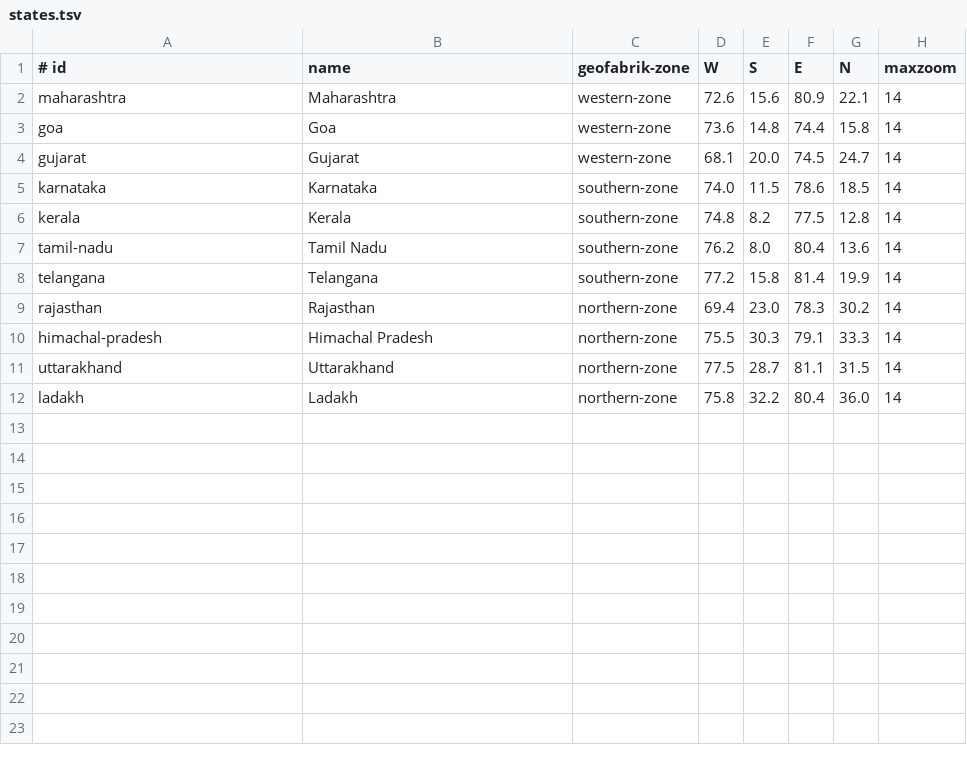
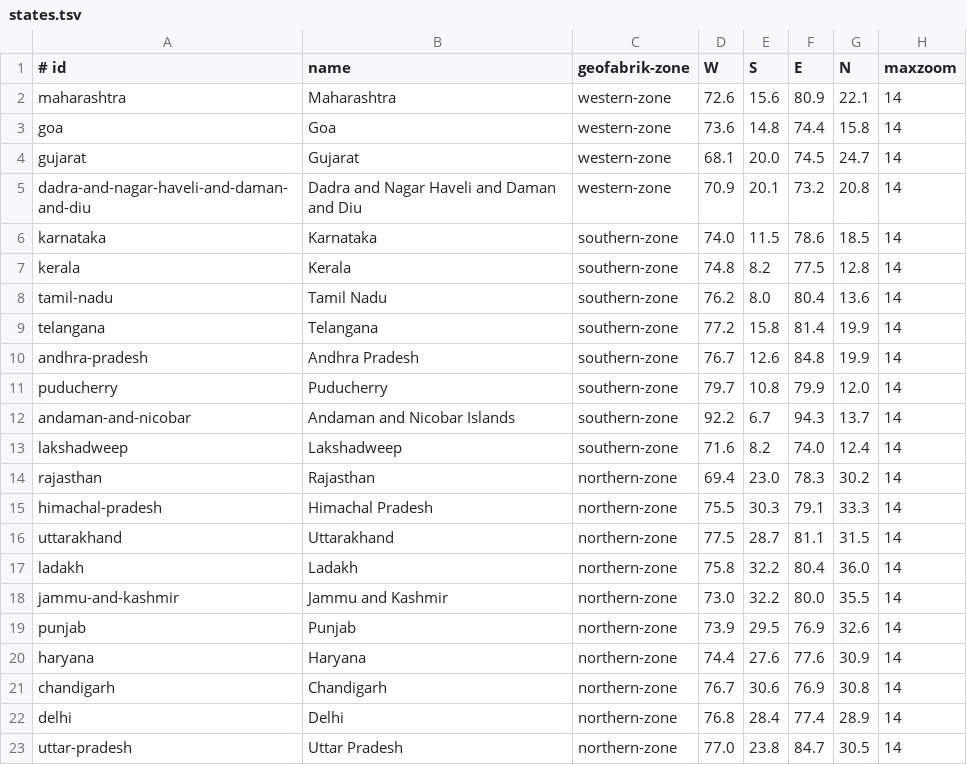
Before and after one commit to IamSwap/idash-regions, a TSV file: states.tsv, drawn as a sheet; only a part is shown; the diff covers the shown part only.

Commit message:
Add all remaining Indian states and UTs to states.tsv (full coverage)

```diff
--- a/states.tsv
+++ b/states.tsv
@@ -4,2 +4,3 @@ goa	Goa	western-zone	73.6	14.8	74.4	15.8	14
 gujarat	Gujarat	western-zone	68.1	20.0	74.5	24.7	14
+dadra-and-nagar-haveli-and-daman-and-diu	Dadra and Nagar Haveli and Daman and Diu	western-zone	70.9	20.1	73.2	20.8	14
 karnataka	Karnataka	southern-zone	74.0	11.5	78.6	18.5	14
@@ -8,2 +9,6 @@ tamil-nadu	Tamil Nadu	southern-zone	76.2	8.0	80.4	13.6	14
 telangana	Telangana	southern-zone	77.2	15.8	81.4	19.9	14
+andhra-pradesh	Andhra Pradesh	southern-zone	76.7	12.6	84.8	19.9	14
+puducherry	Puducherry	southern-zone	79.7	10.8	79.9	12.0	14
+andaman-and-nicobar	Andaman and Nicobar Islands	southern-zone	92.2	6.7	94.3	13.7	14
+lakshadweep	Lakshadweep	southern-zone	71.6	8.2	74.0	12.4	14
 rajasthan	Rajasthan	northern-zone	69.4	23.0	78.3	30.2	14
@@ -12 +17,7 @@ uttarakhand	Uttarakhand	northern-zone	77.5	28.7	81.1	31.5	14
 ladakh	Ladakh	northern-zone	75.8	32.2	80.4	36.0	14
+jammu-and-kashmir	Jammu and Kashmir	northern-zone	73.0	32.2	80.0	35.5	14
+punjab	Punjab	northern-zone	73.9	29.5	76.9	32.6	14
+haryana	Haryana	northern-zone	74.4	27.6	77.6	30.9	14
+chandigarh	Chandigarh	northern-zone	76.7	30.6	76.9	30.8	14
+delhi	Delhi	northern-zone	76.8	28.4	77.4	28.9	14
+uttar-pradesh	Uttar Pradesh	northern-zone	77.0	23.8	84.7	30.5	14
```
Also changed, not shown: 14 added rows elsewhere in this file.
